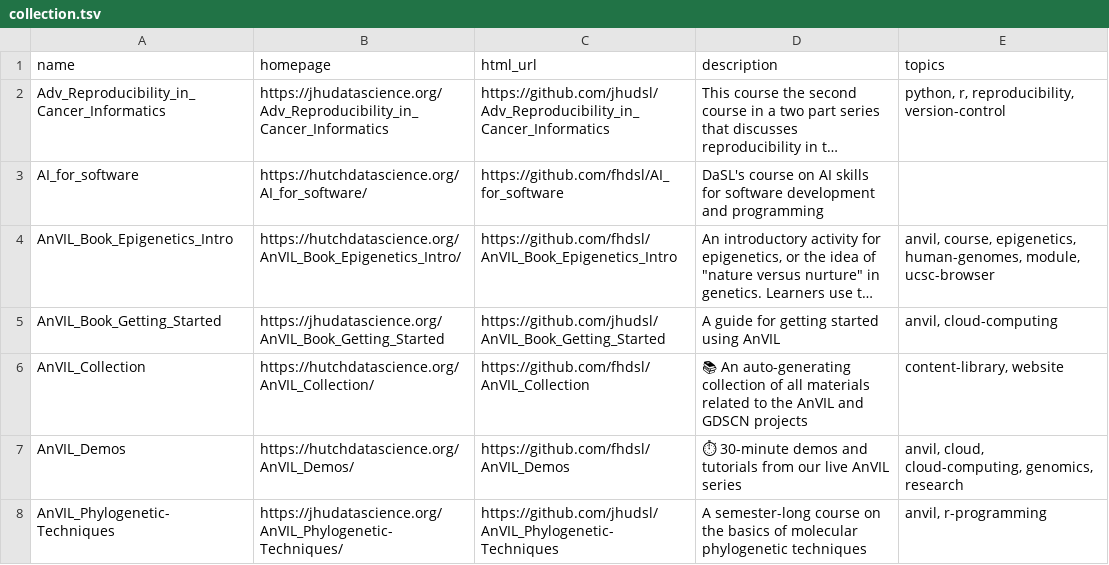
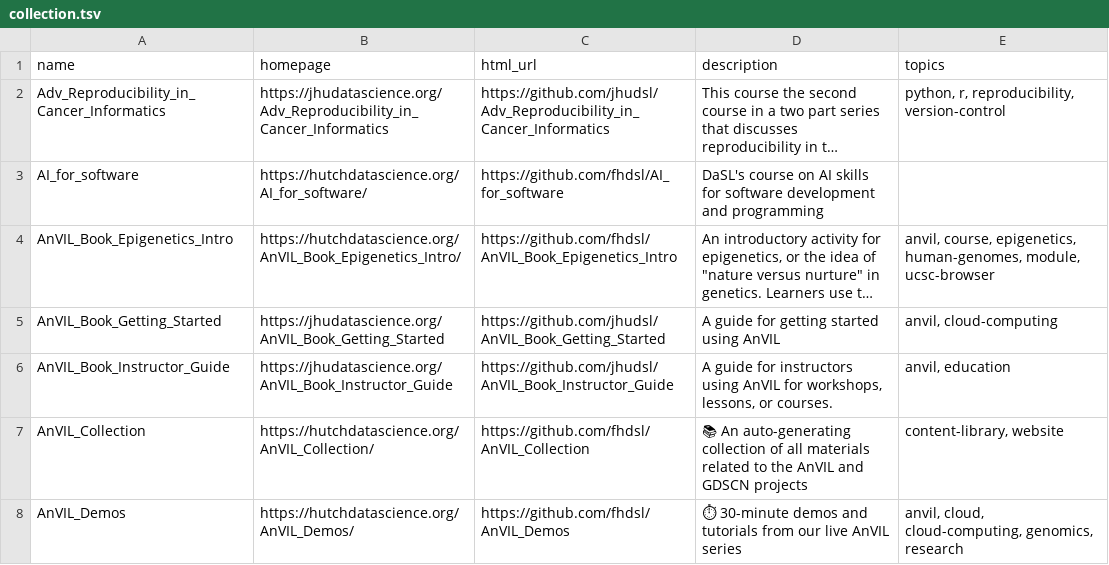
Before and after one commit to fhdsl/DaSL_Collection, a TSV file: resources/collection.tsv, drawn as a sheet; only a part is shown; the shorter side is filled out with more unchanged rows; long unchanged cells end in …; the diff names each change by its address in the sheet, - before the commit and + after, or states it on an @@ line.

Commit message:
Add collection file

```diff
--- a/resources/collection.tsv
+++ b/resources/collection.tsv
+row 6: AnVIL_Book_Instructor_Guide | https://jhudatascience.org/AnVIL_Book_Instructor_Guide | https://github.com/jhudsl/AnVIL_Book_Instructor_Guide | A guide for instructors using AnVIL for workshops, lessons, or courses. | anvil, education
```
